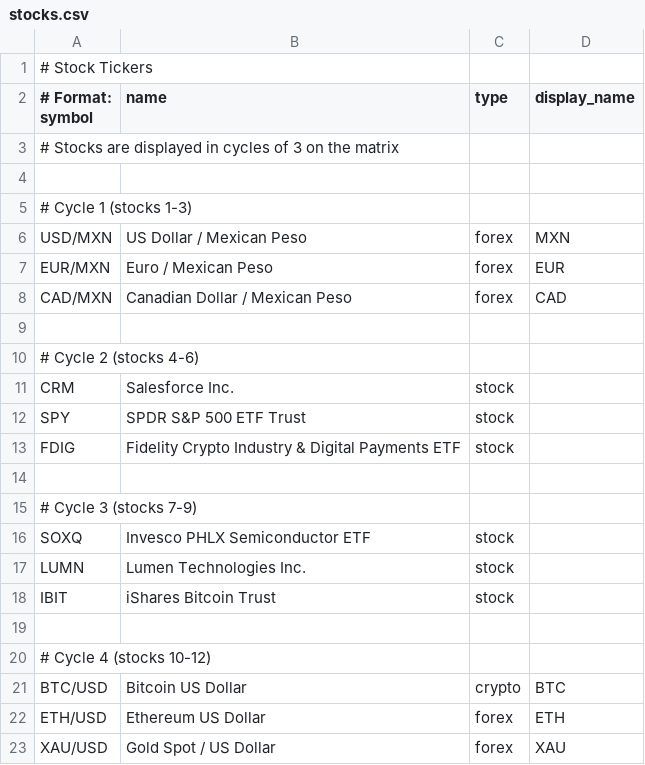
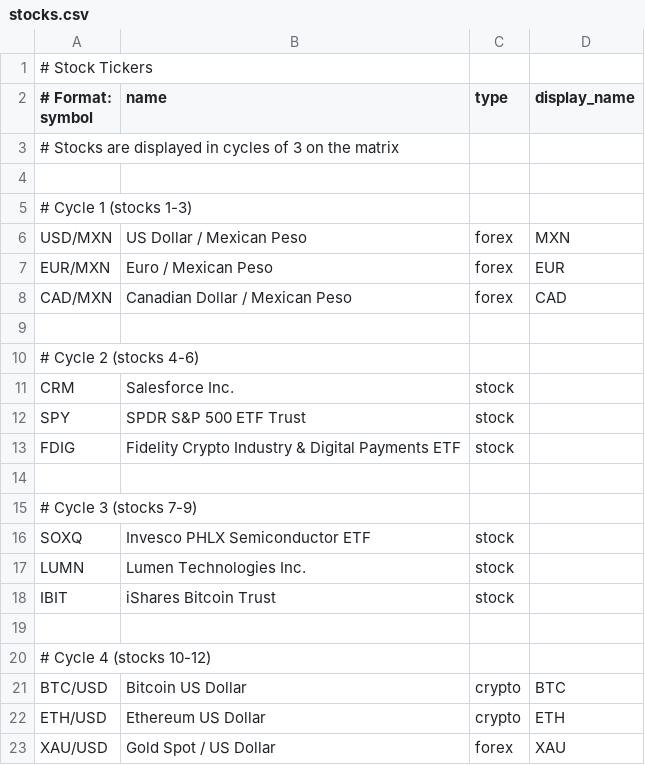
Before and after one commit to strategeekal/pantallita-events, a CSV file: stocks.csv, drawn as a sheet.

Commit message:
Update stocks.csv

```diff
--- a/stocks.csv
+++ b/stocks.csv
@@ -21,3 +21,3 @@ IBIT,iShares Bitcoin Trust,stock,
 BTC/USD,Bitcoin US Dollar,crypto,BTC
-ETH/USD,Ethereum US Dollar,forex,ETH
+ETH/USD,Ethereum US Dollar,crypto,ETH
 XAU/USD,Gold Spot / US Dollar,forex,XAU
```
